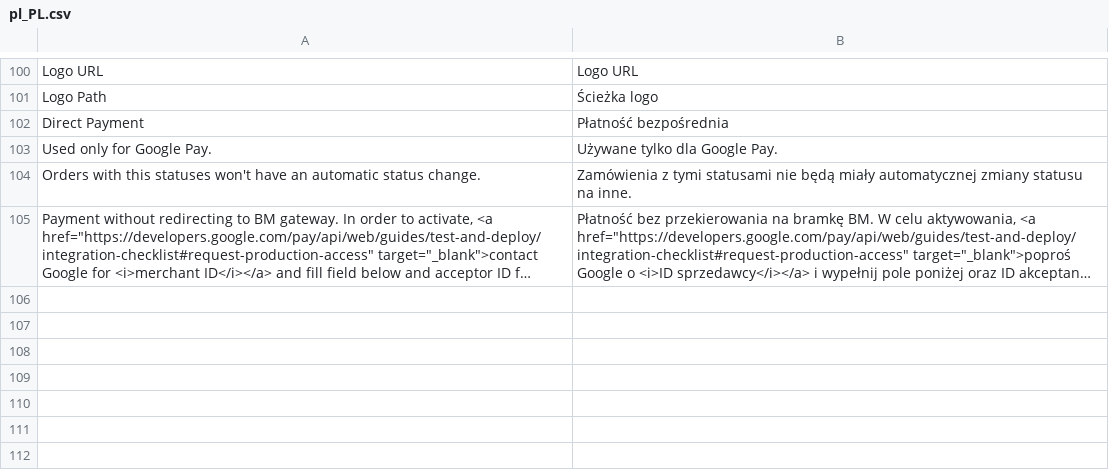
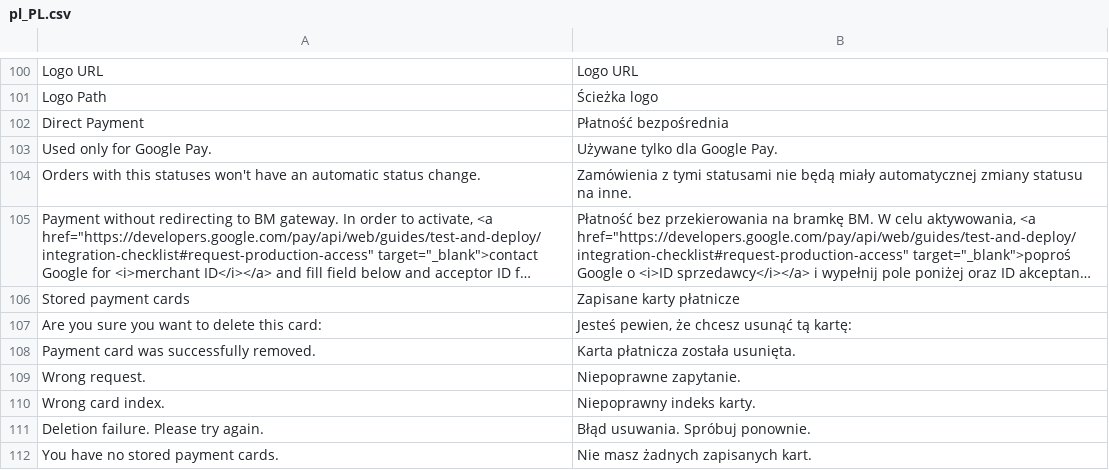
Before and after one commit to bluepayment-plugin/magento-2.x-plugin, a CSV file: i18n/pl_PL.csv, drawn as a sheet; only a part is shown, gaps mark what is left out; long unchanged cells end in …; the diff names each change by its address in the sheet, - before the commit and + after, or states it on an @@ line.

```diff
--- a/i18n/pl_PL.csv
+++ b/i18n/pl_PL.csv
+row 106: Stored payment cards | Zapisane karty płatnicze
+row 107: Are you sure you want to delete this card: | Jesteś pewien, że chcesz usunąć tą kartę:
+row 108: Payment card was successfully removed. | Karta płatnicza została usunięta.
+row 109: Wrong request. | Niepoprawne zapytanie.
+row 110: Wrong card index. | Niepoprawny indeks karty.
+row 111: Deletion failure. Please try again. | Błąd usuwania. Spróbuj ponownie.
+row 112: You have no stored payment cards. | Nie masz żadnych zapisanych kart.
```
Also changed, not shown: 31 other files.
